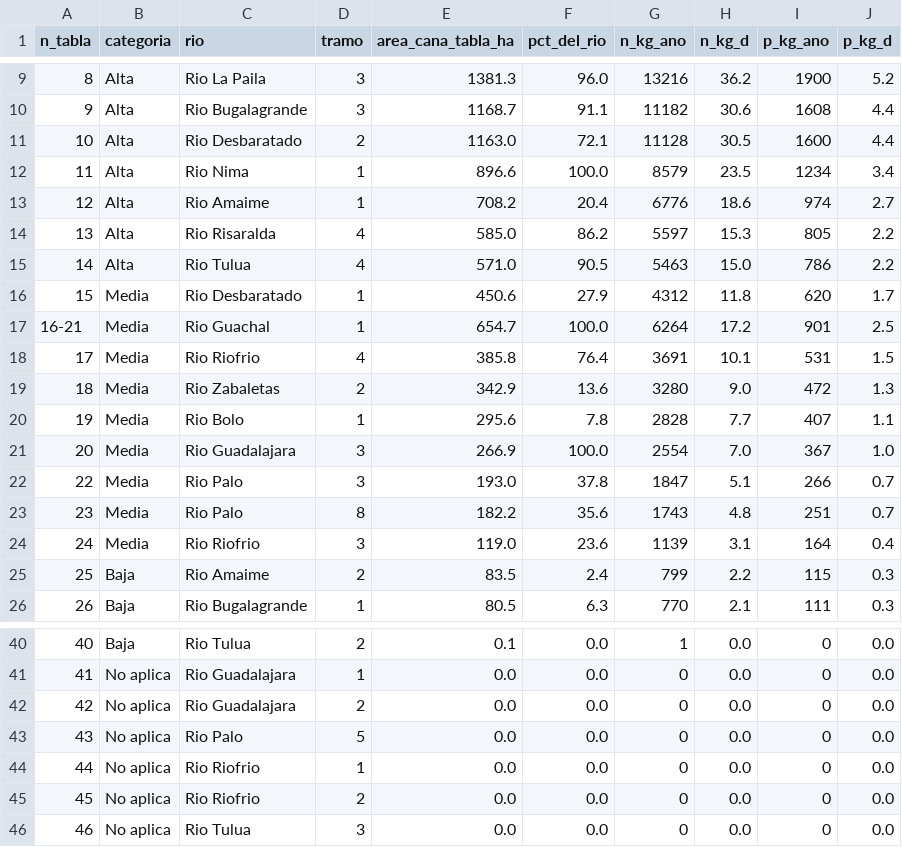
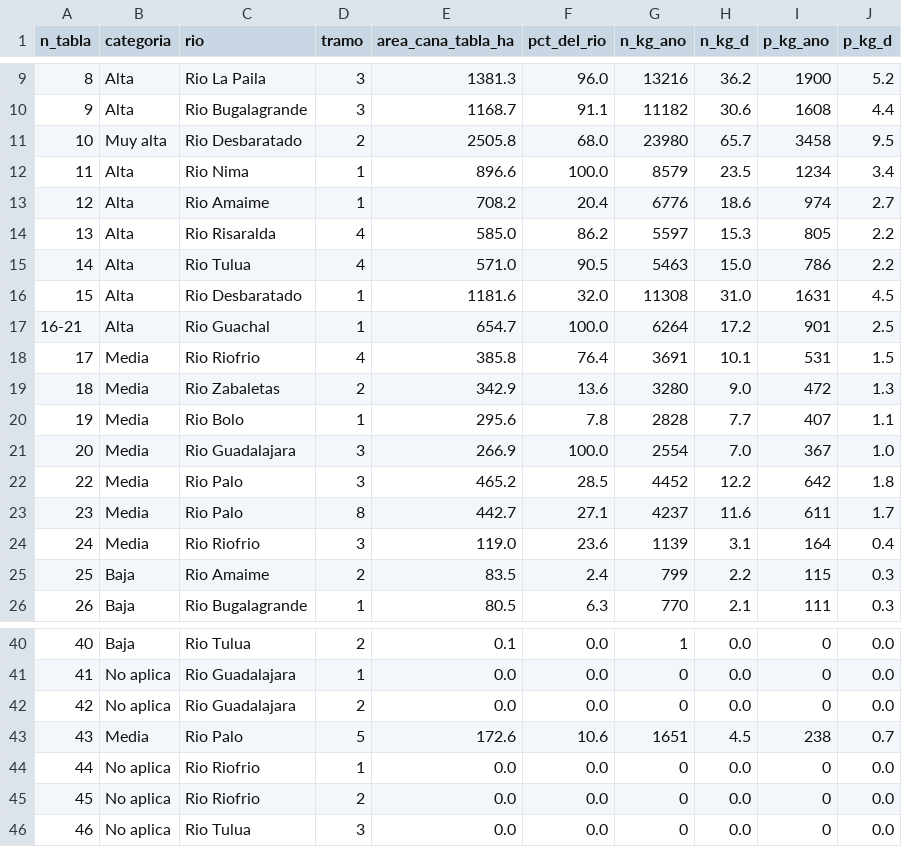
Before and after one commit to saulo1112/RioCauca_Baseline, a CSV file: data/fuentes/priorizacion/Priorizacion_NP_subtramos.csv, drawn as a sheet; only a part is shown, gaps mark what is left out; the diff covers the shown part only.

```diff
--- a/data/fuentes/priorizacion/Priorizacion_NP_subtramos.csv
+++ b/data/fuentes/priorizacion/Priorizacion_NP_subtramos.csv
@@ -10,3 +10,3 @@ n_tabla,categoria,rio,tramo,area_cana_tabla_ha,pct_del_rio,n_kg_ano,n_kg_d,p_kg_
 9,Alta,Rio Bugalagrande,3,1168.7,91.1,11182,30.6,1608,4.4
-10,Alta,Rio Desbaratado,2,1163.0,72.1,11128,30.5,1600,4.4
+10,Muy alta,Rio Desbaratado,2,2505.8,68.0,23980,65.7,3458,9.5
 11,Alta,Rio Nima,1,896.6,100.0,8579,23.5,1234,3.4
@@ -15,4 +15,4 @@ n_tabla,categoria,rio,tramo,area_cana_tabla_ha,pct_del_rio,n_kg_ano,n_kg_d,p_kg_
 14,Alta,Rio Tulua,4,571.0,90.5,5463,15.0,786,2.2
-15,Media,Rio Desbaratado,1,450.6,27.9,4312,11.8,620,1.7
-16-21,Media,Rio Guachal,1,654.7,100.0,6264,17.2,901,2.5
+15,Alta,Rio Desbaratado,1,1181.6,32.0,11308,31.0,1631,4.5
+16-21,Alta,Rio Guachal,1,654.7,100.0,6264,17.2,901,2.5
 17,Media,Rio Riofrio,4,385.8,76.4,3691,10.1,531,1.5
@@ -21,4 +21,4 @@ n_tabla,categoria,rio,tramo,area_cana_tabla_ha,pct_del_rio,n_kg_ano,n_kg_d,p_kg_
 20,Media,Rio Guadalajara,3,266.9,100.0,2554,7.0,367,1.0
-22,Media,Rio Palo,3,193.0,37.8,1847,5.1,266,0.7
-23,Media,Rio Palo,8,182.2,35.6,1743,4.8,251,0.7
+22,Media,Rio Palo,3,465.2,28.5,4452,12.2,642,1.8
+23,Media,Rio Palo,8,442.7,27.1,4237,11.6,611,1.7
 24,Media,Rio Riofrio,3,119.0,23.6,1139,3.1,164,0.4
@@ -42,3 +42,3 @@ n_tabla,categoria,rio,tramo,area_cana_tabla_ha,pct_del_rio,n_kg_ano,n_kg_d,p_kg_
 42,No aplica,Rio Guadalajara,2,0.0,0.0,0,0.0,0,0.0
-43,No aplica,Rio Palo,5,0.0,0.0,0,0.0,0,0.0
+43,Media,Rio Palo,5,172.6,10.6,1651,4.5,238,0.7
 44,No aplica,Rio Riofrio,1,0.0,0.0,0,0.0,0,0.0
```
Also changed, not shown: 31 edited cells elsewhere in this file, docs/tramos_cana_tributarios.csv, 12 other files.
